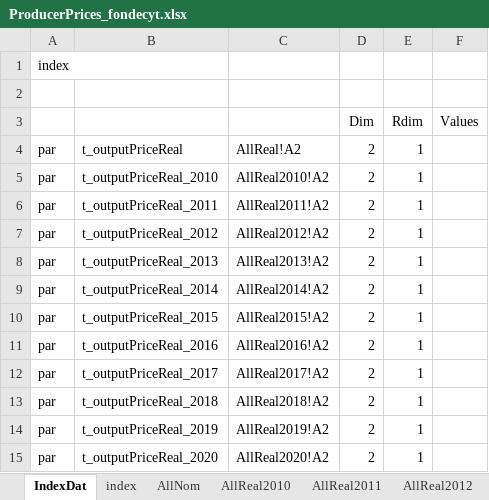
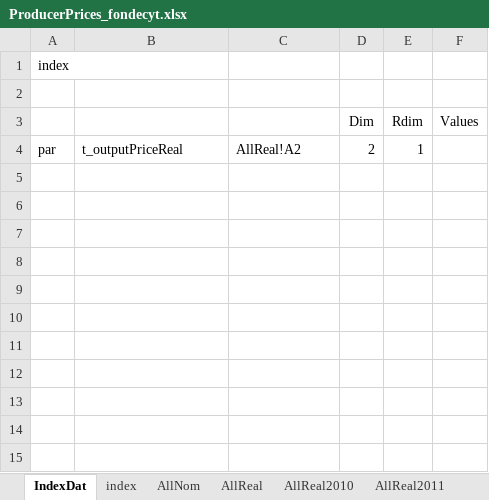
Before and after one commit to fjfernandezj/sustainmod, an Excel workbook: GAMS/data/markets/ProducerPrices_fondecyt.xlsx, sheet IndexDat, drawn as a sheet; values as stored, in another font and other column widths than the file's, no borders; the diff names each change by its address in the sheet, - before the commit and + after, or states it on an @@ line.

```diff
--- a/GAMS/data/markets/ProducerPrices_fondecyt.xlsx (sheet IndexDat)
+++ b/GAMS/data/markets/ProducerPrices_fondecyt.xlsx (sheet IndexDat)
+sheet tab: AllReal
-row 5: par | t_outputPriceReal_2010 | AllReal2010!A2 | 2 | 1
-row 6: par | t_outputPriceReal_2011 | AllReal2011!A2 | 2 | 1
-row 7: par | t_outputPriceReal_2012 | AllReal2012!A2 | 2 | 1
-row 8: par | t_outputPriceReal_2013 | AllReal2013!A2 | 2 | 1
-row 9: par | t_outputPriceReal_2014 | AllReal2014!A2 | 2 | 1
-row 10: par | t_outputPriceReal_2015 | AllReal2015!A2 | 2 | 1
-row 11: par | t_outputPriceReal_2016 | AllReal2016!A2 | 2 | 1
-row 12: par | t_outputPriceReal_2017 | AllReal2017!A2 | 2 | 1
-row 13: par | t_outputPriceReal_2018 | AllReal2018!A2 | 2 | 1
-row 14: par | t_outputPriceReal_2019 | AllReal2019!A2 | 2 | 1
-row 15: par | t_outputPriceReal_2020 | AllReal2020!A2 | 2 | 1
```
Also changed, not shown: sheet AllNom, sheet ipc, 13 other files.
